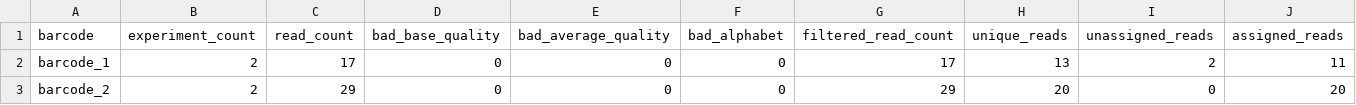
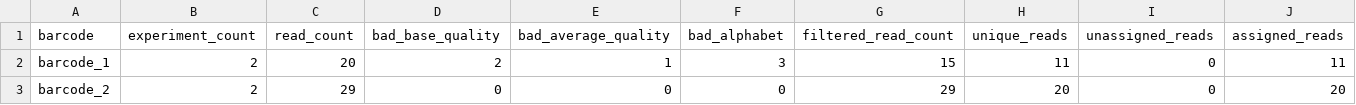
Before and after one commit to valenlab/amplican, a CSV file: inst/extdata/results/barcode_reads_filters.csv, drawn as a sheet.

```diff
--- a/inst/extdata/results/barcode_reads_filters.csv
+++ b/inst/extdata/results/barcode_reads_filters.csv
@@ -1,3 +1,3 @@
 "barcode","experiment_count","read_count","bad_base_quality","bad_average_quality","bad_alphabet","filtered_read_count","unique_reads","unassigned_reads","assigned_reads"
-"barcode_1",2,17,0,0,0,17,13,2,11
+"barcode_1",2,20,2,1,3,15,11,0,11
 "barcode_2",2,29,0,0,0,29,20,0,20
```
Also changed, not shown: inst/extdata/results/alignments_events.csv, inst/extdata/results/config_summary.csv, 36 other files.
